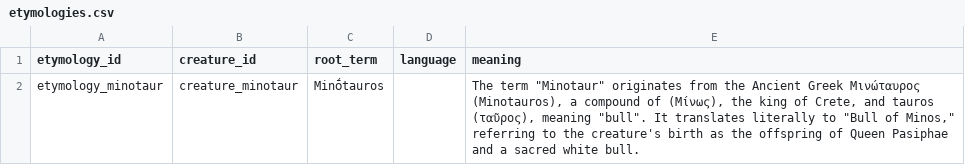
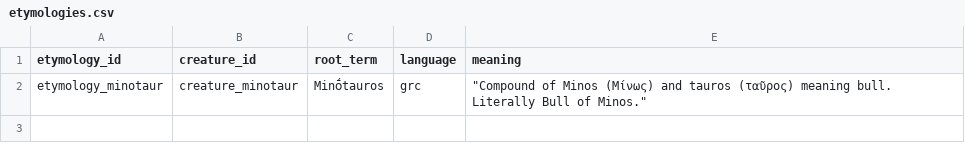
Before and after one commit to hexWitches/beast, a CSV file: ontology/data/etymologies.csv, drawn as a sheet.

Commit message:
work on ontology

```diff
--- a/ontology/data/etymologies.csv
+++ b/ontology/data/etymologies.csv
@@ -1,2 +1,2 @@
 etymology_id,creature_id,root_term,language,meaning
-etymology_minotaur,creature_minotaur,Minṓtauros,,"The term ""Minotaur"" originates from the Ancient Greek Μινώταυρος (Minotauros), a compound of  (Μίνως), the king of Crete, and tauros (ταῦρος), meaning ""bull"". It translates literally to ""Bull of Minos,"" referring to the creature's birth as the offspring of Queen Pasiphae and a sacred white bull. "
+etymology_minotaur,creature_minotaur,Minṓtauros,grc,"""Compound of Minos (Μίνως) and tauros (ταῦρος) meaning bull. Literally Bull of Minos."""
```
Also changed, not shown: ontology/data/creatures.csv, 4 other files.
